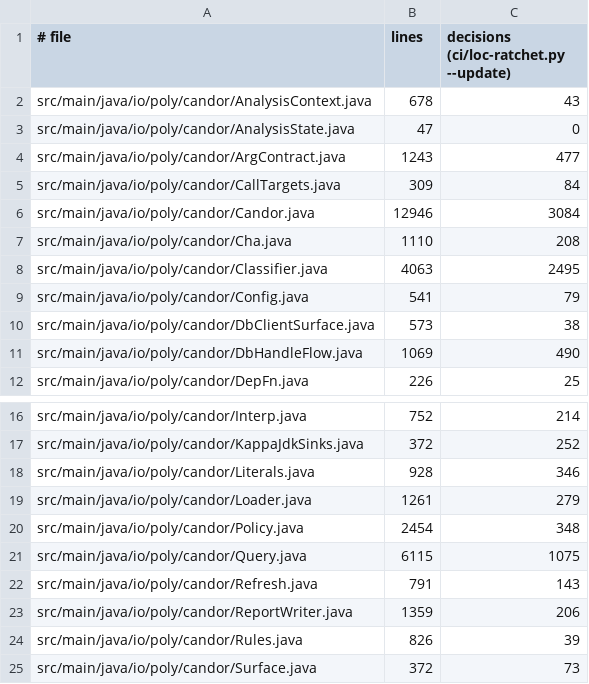
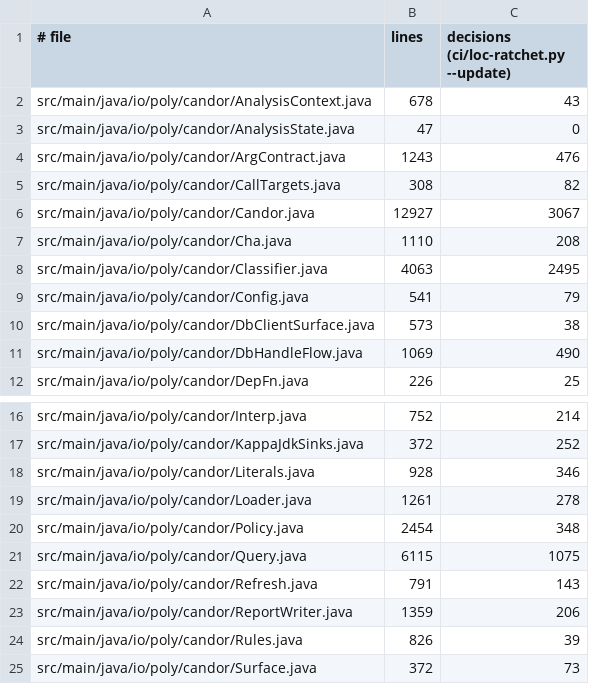
Before and after one commit to tombaldwin/candor-java, a TSV file: ci/loc-baseline.tsv, drawn as a sheet; only a part is shown, gaps mark what is left out.

```diff
--- a/ci/loc-baseline.tsv
+++ b/ci/loc-baseline.tsv
@@ -3,5 +3,5 @@ src/main/java/io/poly/candor/AnalysisContext.java	678	43
 src/main/java/io/poly/candor/AnalysisState.java	47	0
-src/main/java/io/poly/candor/ArgContract.java	1243	477
-src/main/java/io/poly/candor/CallTargets.java	309	84
-src/main/java/io/poly/candor/Candor.java	12946	3084
+src/main/java/io/poly/candor/ArgContract.java	1243	476
+src/main/java/io/poly/candor/CallTargets.java	308	82
+src/main/java/io/poly/candor/Candor.java	12927	3067
 src/main/java/io/poly/candor/Cha.java	1110	208
@@ -18,3 +18,3 @@ src/main/java/io/poly/candor/KappaJdkSinks.java	372	252
 src/main/java/io/poly/candor/Literals.java	928	346
-src/main/java/io/poly/candor/Loader.java	1261	279
+src/main/java/io/poly/candor/Loader.java	1261	278
 src/main/java/io/poly/candor/Policy.java	2454	348
```
Also changed, not shown: 4 other files.
